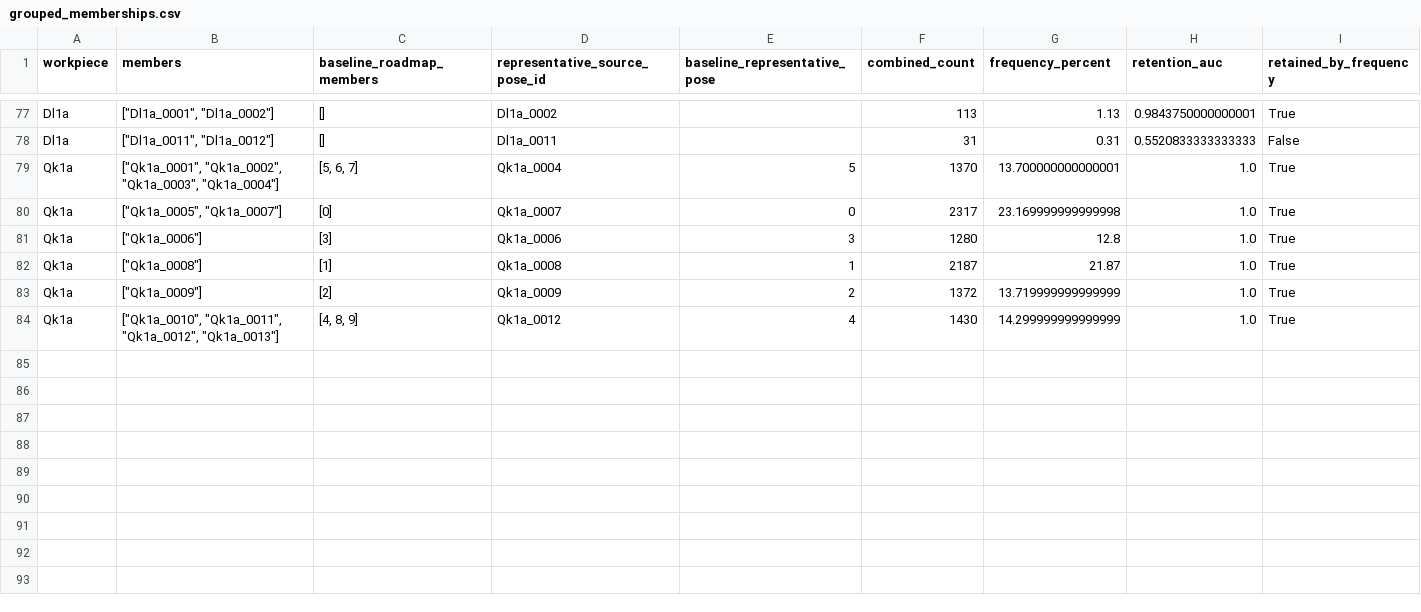
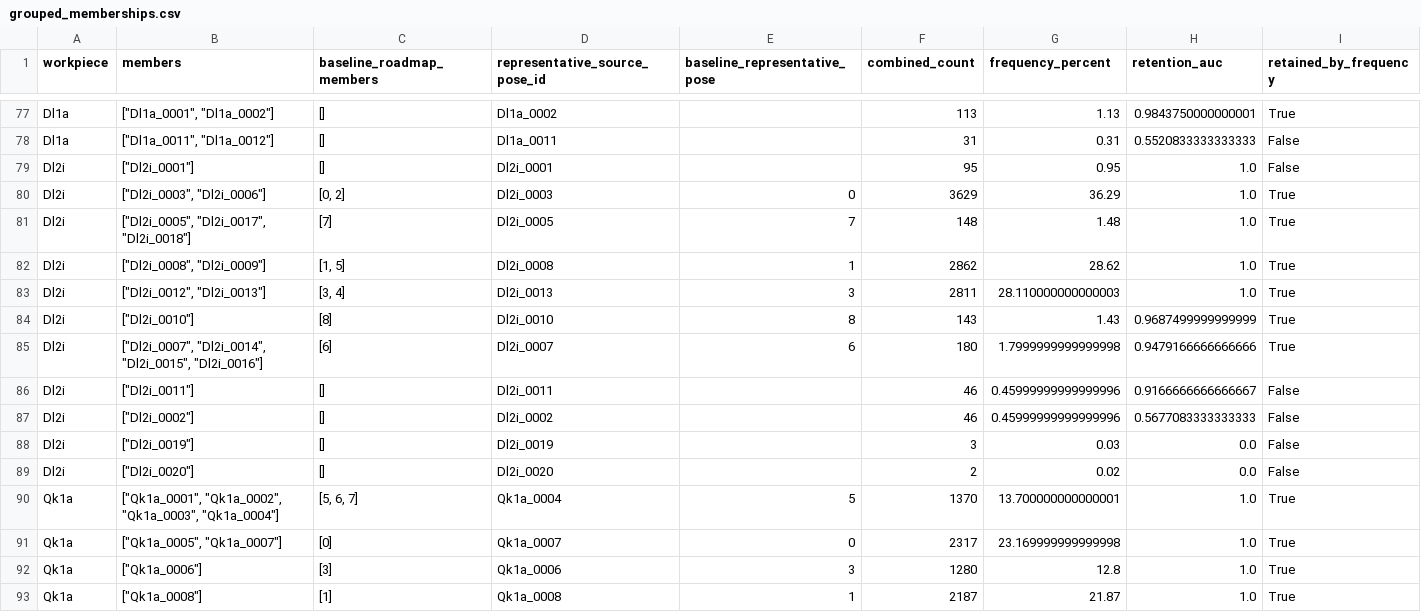
Before and after one commit to match-BiBaZu/BiBaZu_StableComponentenPoses, a CSV file: grouped_memberships.csv, drawn as a sheet; only a part is shown, gaps mark what is left out; the shorter side is filled out with more unchanged rows; the diff names each change by its address in the sheet, - before the commit and + after, or states it on an @@ line.

```diff
--- a/grouped_memberships.csv
+++ b/grouped_memberships.csv
+row 79: Dl2i | ["Dl2i_0001"] | [] | Dl2i_0001 |  | 95 | 0.95 | 1.0 | False
+row 80: Dl2i | ["Dl2i_0003", "Dl2i_0006"] | [0, 2] | Dl2i_0003 | 0 | 3629 | 36.29 | 1.0 | True
+row 81: Dl2i | ["Dl2i_0005", "Dl2i_0017", "Dl2i_0018"] | [7] | Dl2i_0005 | 7 | 148 | 1.48 | 1.0 | True
+row 82: Dl2i | ["Dl2i_0008", "Dl2i_0009"] | [1, 5] | Dl2i_0008 | 1 | 2862 | 28.62 | 1.0 | True
+row 83: Dl2i | ["Dl2i_0012", "Dl2i_0013"] | [3, 4] | Dl2i_0013 | 3 | 2811 | 28.110000000000003 | 1.0 | True
+row 84: Dl2i | ["Dl2i_0010"] | [8] | Dl2i_0010 | 8 | 143 | 1.43 | 0.9687499999999999 | True
+row 85: Dl2i | ["Dl2i_0007", "Dl2i_0014", "Dl2i_0015", "Dl2i_0016"] | [6] | Dl2i_0007 | 6 | 180 | 1.7999999999999998 | 0.9479166666666666 | True
+row 86: Dl2i | ["Dl2i_0011"] | [] | Dl2i_0011 |  | 46 | 0.45999999999999996 | 0.9166666666666667 | False
+row 87: Dl2i | ["Dl2i_0002"] | [] | Dl2i_0002 |  | 46 | 0.45999999999999996 | 0.5677083333333333 | False
+row 88: Dl2i | ["Dl2i_0019"] | [] | Dl2i_0019 |  | 3 | 0.03 | 0.0 | False
+row 89: Dl2i | ["Dl2i_0020"] | [] | Dl2i_0020 |  | 2 | 0.02 | 0.0 | False
```
Also changed, not shown: Dl2i/frequencies.csv, 23 other files.
